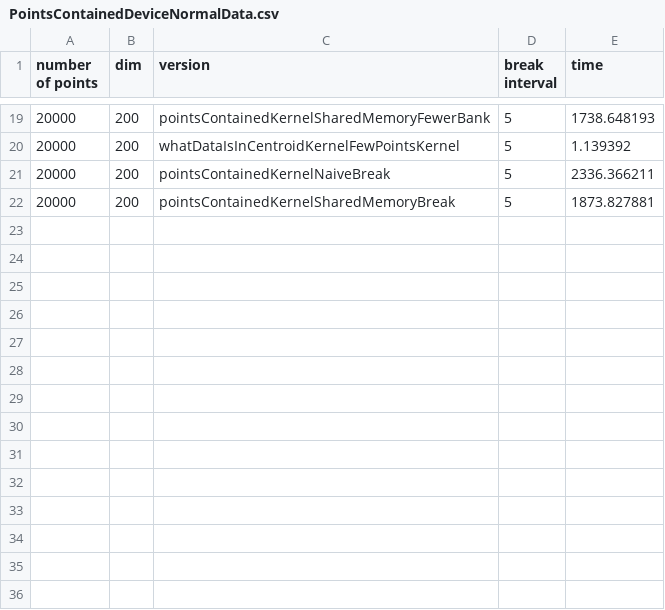
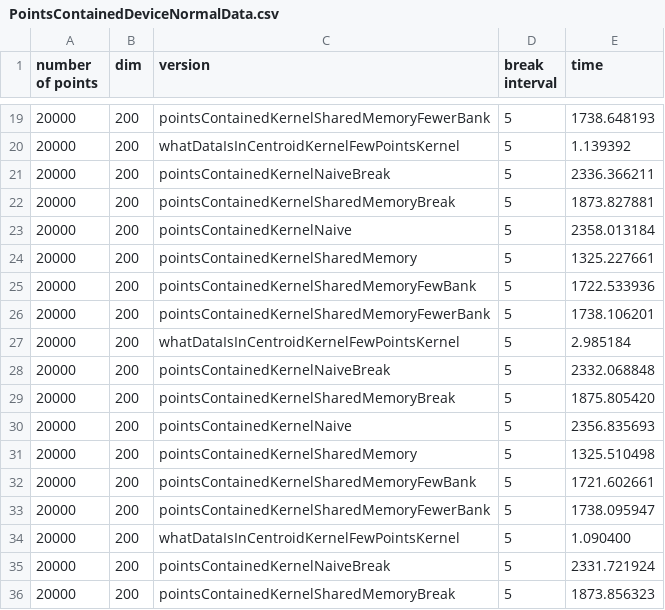
Before and after one commit to Jonaslinderoth/MasterThesis, a CSV file: output/PointsContainedDeviceNormalData.csv, drawn as a sheet; only a part is shown, gaps mark what is left out.

```diff
--- a/output/PointsContainedDeviceNormalData.csv
+++ b/output/PointsContainedDeviceNormalData.csv
@@ -22 +22,15 @@ number of points, dim, version, break interval, time
 20000, 200, pointsContainedKernelSharedMemoryBreak, 5 , 1873.827881
+20000, 200, pointsContainedKernelNaive, 5 , 2358.013184
+20000, 200, pointsContainedKernelSharedMemory, 5 , 1325.227661
+20000, 200, pointsContainedKernelSharedMemoryFewBank, 5 , 1722.533936
+20000, 200, pointsContainedKernelSharedMemoryFewerBank, 5 , 1738.106201
+20000, 200, whatDataIsInCentroidKernelFewPointsKernel, 5 , 2.985184
+20000, 200, pointsContainedKernelNaiveBreak, 5 , 2332.068848
+20000, 200, pointsContainedKernelSharedMemoryBreak, 5 , 1875.805420
+20000, 200, pointsContainedKernelNaive, 5 , 2356.835693
+20000, 200, pointsContainedKernelSharedMemory, 5 , 1325.510498
+20000, 200, pointsContainedKernelSharedMemoryFewBank, 5 , 1721.602661
+20000, 200, pointsContainedKernelSharedMemoryFewerBank, 5 , 1738.095947
+20000, 200, whatDataIsInCentroidKernelFewPointsKernel, 5 , 1.090400
+20000, 200, pointsContainedKernelNaiveBreak, 5 , 2331.721924
+20000, 200, pointsContainedKernelSharedMemoryBreak, 5 , 1873.856323
```
Also changed, not shown: output/BreakingIntervallExperiment.csv, output/BreakingIntervallExperimentAllOutside.csv, 16 other files.
